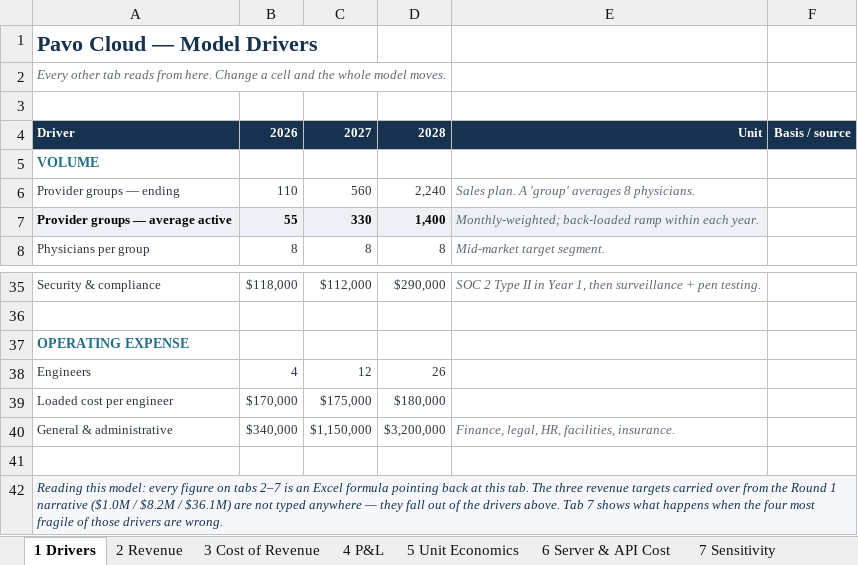
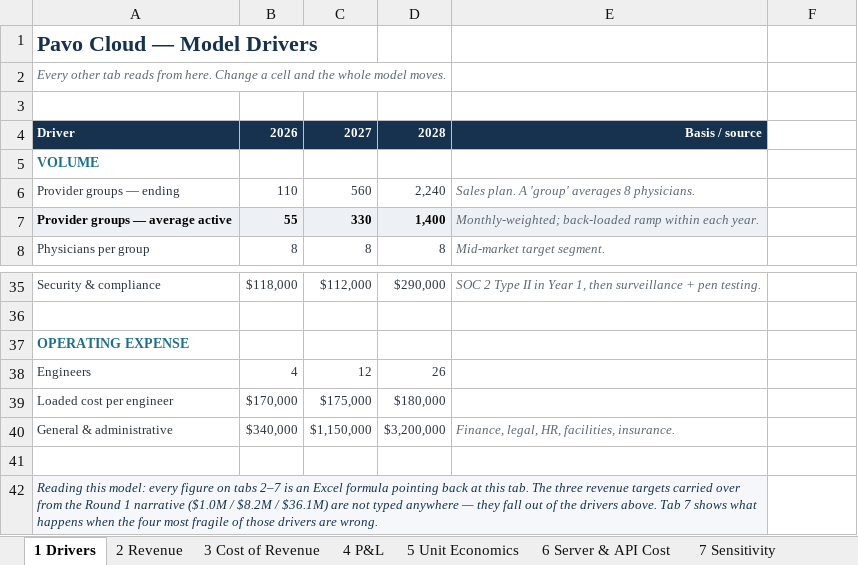
Before and after one commit to hwangus922/AI2O-Pavo-Cloud, an Excel workbook: submission/Pavo_Cloud_3Yr_Financial_Model.xlsx, sheet 1 Drivers, drawn as a sheet; only a part is shown, gaps mark what is left out; values as stored, in another font and other column widths than the file's, no borders; the diff names each change by its address in the sheet, - before the commit and + after, or states it on an @@ line.

```diff
--- a/submission/Pavo_Cloud_3Yr_Financial_Model.xlsx (sheet 1 Drivers)
+++ b/submission/Pavo_Cloud_3Yr_Financial_Model.xlsx (sheet 1 Drivers)
-E4: Unit
+E4: Basis / source
-F4: Basis / source
+F4: (empty)
-F4 fill: #16324F
+F4 fill: none
-A42:F42 merged
+A42:E42 merged
```
Also changed, not shown: sheet 2 Revenue, sheet 6 Server & API Cost, 8 other files.
